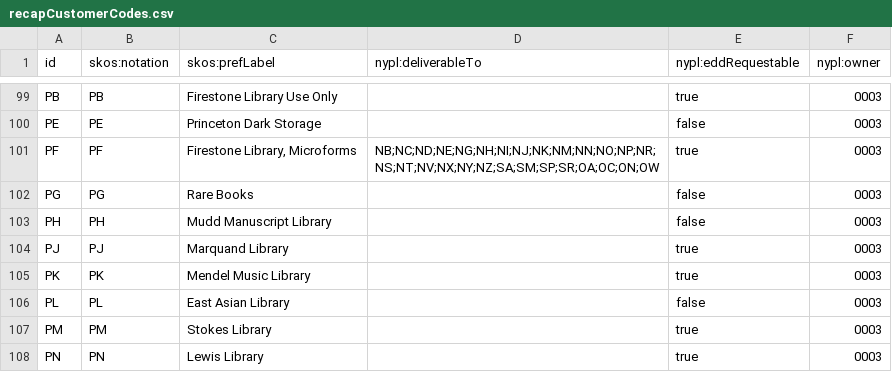
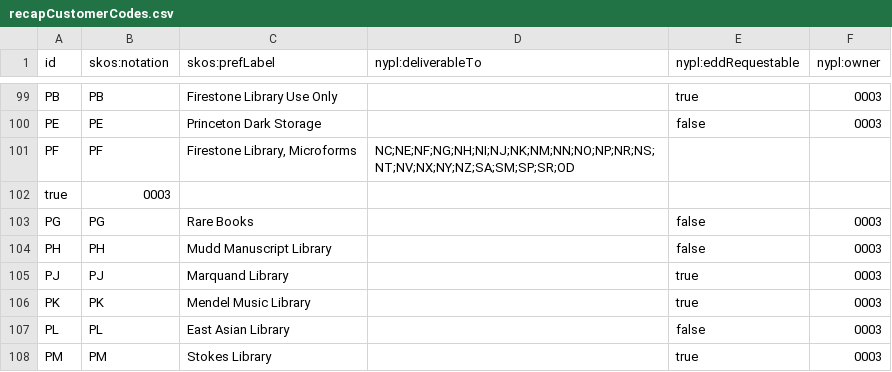
Before and after one commit to NYPL/nypl-core, a CSV file: vocabularies/csv/recapCustomerCodes.csv, drawn as a sheet; only a part is shown, gaps mark what is left out; the shorter side is filled out with more unchanged rows.

Commit message:
update delivery options for PF

```diff
--- a/vocabularies/csv/recapCustomerCodes.csv
+++ b/vocabularies/csv/recapCustomerCodes.csv
@@ -100,3 +100,4 @@ PB,PB,Firestone Library Use Only,,true,0003
 PE,PE,Princeton Dark Storage,,false,0003
-PF,PF,"Firestone Library, Microforms",NB;NC;ND;NE;NG;NH;NI;NJ;NK;NM;NN;NO;NP;NR;NS;NT;NV;NX;NY;NZ;SA;SM;SP;SR;OA;OC;ON;OW,true,0003
+PF,PF,"Firestone Library, Microforms",NC;NE;NF;NG;NH;NI;NJ;NK;NM;NN;NO;NP;NR;NS;NT;NV;NX;NY;NZ;SA;SM;SP;SR;OD,
+true,0003
 PG,PG,Rare Books,,false,0003
```
